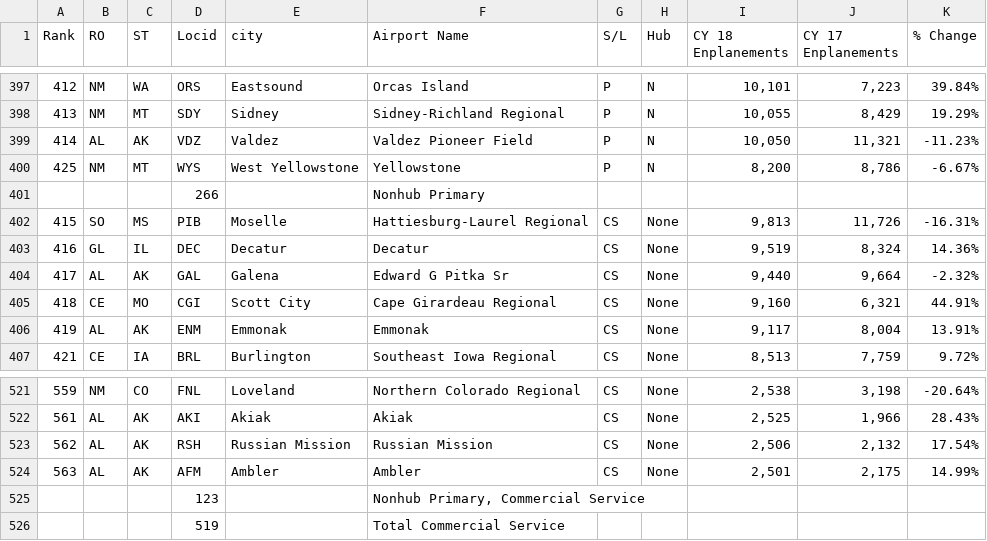
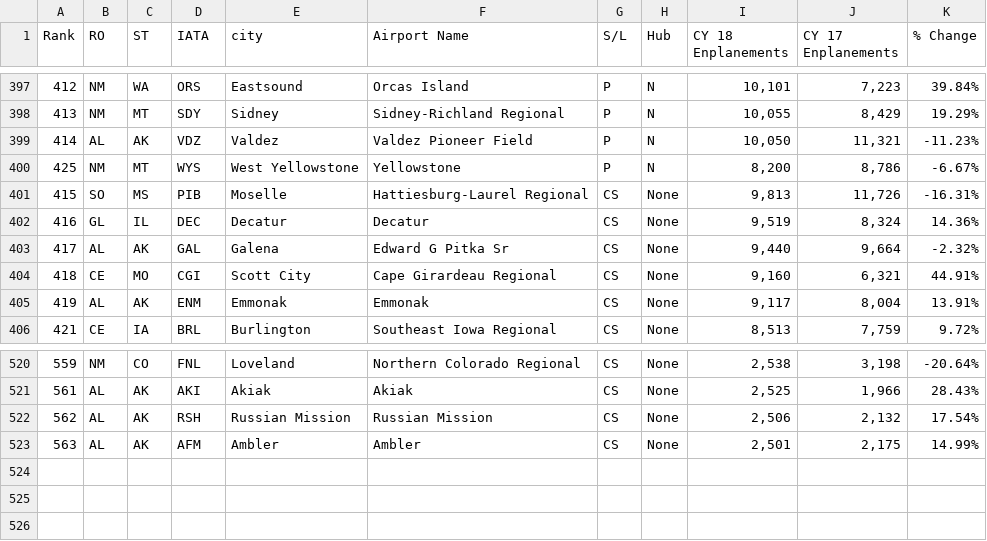
Before and after one commit to blind-contours/Getz_Hubbard_Covid_Ensemble_ML_Public, a CSV file: Visulizations/cy18-commercial-service-enplanements.csv, drawn as a sheet; only a part is shown, gaps mark what is left out; the diff names each change by its address in the sheet, - before the commit and + after, or states it on an @@ line.

Commit message:
first commit for updates on georeferencing case data and airport data

```diff
--- a/Visulizations/cy18-commercial-service-enplanements.csv
+++ b/Visulizations/cy18-commercial-service-enplanements.csv
-D1: Locid
+D1: IATA
-row 401:  |  |  | 266 |  | Nonhub Primary
-row 525:  |  |  | 123 |  | Nonhub Primary, Commercial Service
-row 526:  |  |  | 519 |  | Total Commercial Service
```
Also changed, not shown: 5 other files.
